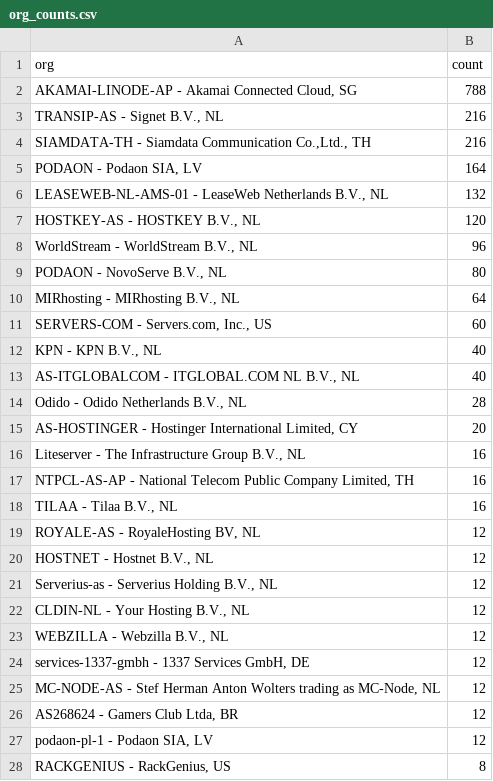
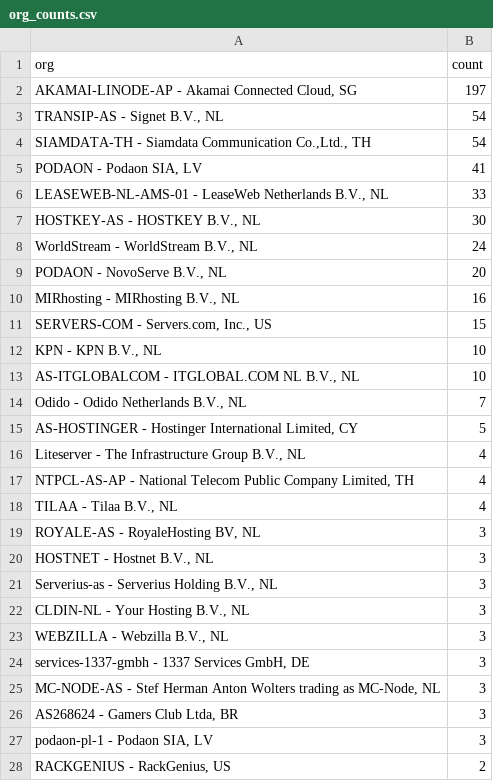
Before and after one commit to wmarcu/cs4710-eol-software, a CSV file: data/processing/results/mongodb/org_counts.csv, drawn as a sheet; only a part is shown; the diff covers the shown part only.

```diff
--- a/data/processing/results/mongodb/org_counts.csv
+++ b/data/processing/results/mongodb/org_counts.csv
@@ -1,28 +1,28 @@
 org,count
-"AKAMAI-LINODE-AP - Akamai Connected Cloud, SG",788
-"TRANSIP-AS - Signet B.V., NL",216
-"SIAMDATA-TH - Siamdata Communication Co.,Ltd., TH",216
-"PODAON - Podaon SIA, LV",164
-"LEASEWEB-NL-AMS-01 - LeaseWeb Netherlands B.V., NL",132
-"HOSTKEY-AS - HOSTKEY B.V., NL",120
-"WorldStream - WorldStream B.V., NL",96
-"PODAON - NovoServe B.V., NL",80
-"MIRhosting - MIRhosting B.V., NL",64
-"SERVERS-COM - Servers.com, Inc., US",60
-"KPN - KPN B.V., NL",40
-"AS-ITGLOBALCOM - ITGLOBAL.COM NL B.V., NL",40
-"Odido - Odido Netherlands B.V., NL",28
-"AS-HOSTINGER - Hostinger International Limited, CY",20
-"Liteserver - The Infrastructure Group B.V., NL",16
-"NTPCL-AS-AP - National Telecom Public Company Limited, TH",16
-"TILAA - Tilaa B.V., NL",16
-"ROYALE-AS - RoyaleHosting BV, NL",12
-"HOSTNET - Hostnet B.V., NL",12
-"Serverius-as - Serverius Holding B.V., NL",12
-"CLDIN-NL - Your Hosting B.V., NL",12
-"WEBZILLA - Webzilla B.V., NL",12
-"services-1337-gmbh - 1337 Services GmbH, DE",12
-"MC-NODE-AS - Stef Herman Anton Wolters trading as MC-Node, NL",12
-"AS268624 - Gamers Club Ltda, BR",12
-"podaon-pl-1 - Podaon SIA, LV",12
-"RACKGENIUS - RackGenius, US",8
+"AKAMAI-LINODE-AP - Akamai Connected Cloud, SG",197
+"TRANSIP-AS - Signet B.V., NL",54
+"SIAMDATA-TH - Siamdata Communication Co.,Ltd., TH",54
+"PODAON - Podaon SIA, LV",41
+"LEASEWEB-NL-AMS-01 - LeaseWeb Netherlands B.V., NL",33
+"HOSTKEY-AS - HOSTKEY B.V., NL",30
+"WorldStream - WorldStream B.V., NL",24
+"PODAON - NovoServe B.V., NL",20
+"MIRhosting - MIRhosting B.V., NL",16
+"SERVERS-COM - Servers.com, Inc., US",15
+"KPN - KPN B.V., NL",10
+"AS-ITGLOBALCOM - ITGLOBAL.COM NL B.V., NL",10
+"Odido - Odido Netherlands B.V., NL",7
+"AS-HOSTINGER - Hostinger International Limited, CY",5
+"Liteserver - The Infrastructure Group B.V., NL",4
+"NTPCL-AS-AP - National Telecom Public Company Limited, TH",4
+"TILAA - Tilaa B.V., NL",4
+"ROYALE-AS - RoyaleHosting BV, NL",3
+"HOSTNET - Hostnet B.V., NL",3
+"Serverius-as - Serverius Holding B.V., NL",3
+"CLDIN-NL - Your Hosting B.V., NL",3
+"WEBZILLA - Webzilla B.V., NL",3
+"services-1337-gmbh - 1337 Services GmbH, DE",3
+"MC-NODE-AS - Stef Herman Anton Wolters trading as MC-Node, NL",3
+"AS268624 - Gamers Club Ltda, BR",3
+"podaon-pl-1 - Podaon SIA, LV",3
+"RACKGENIUS - RackGenius, US",2
```
Also changed, not shown: 51 edited cells elsewhere in this file, data/processing/results/mongodb/counts_versions.csv, data/processing/results/nginx/counts_eol.csv, 20 other files.
